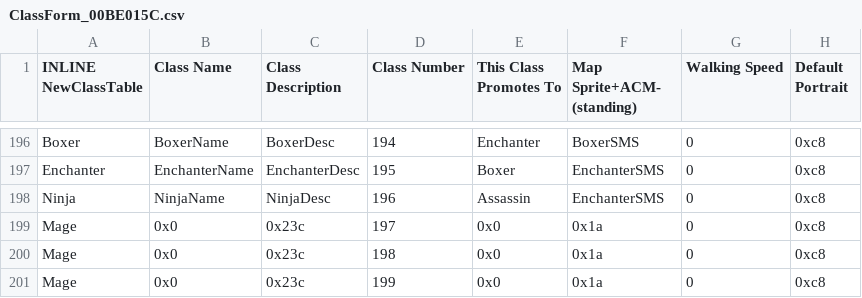
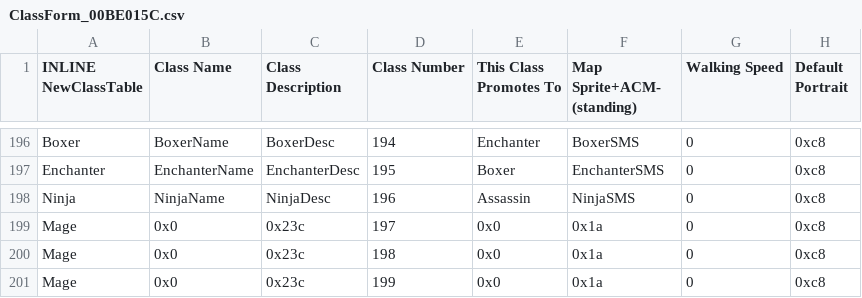
Before and after one commit to Veslyquix/SRR_FEGBA, a CSV file: Patches/FE7/Tables/ClassForm_00BE015C.csv, drawn as a sheet; only a part is shown, gaps mark what is left out; the diff names each change by its address in the sheet, - before the commit and + after, or states it on an @@ line.

Commit message:
Ninja and Enchanter map sprites fix

```diff
--- a/Patches/FE7/Tables/ClassForm_00BE015C.csv
+++ b/Patches/FE7/Tables/ClassForm_00BE015C.csv
-F198 (Map Sprite+ACM- (standing)): EnchanterSMS
+F198 (Map Sprite+ACM- (standing)): NinjaSMS
```
Also changed, not shown: 13 other files.
